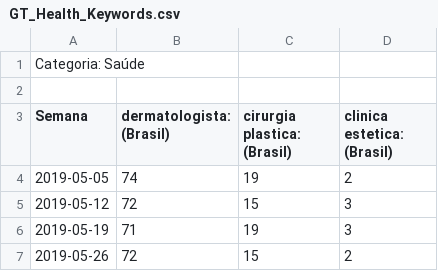
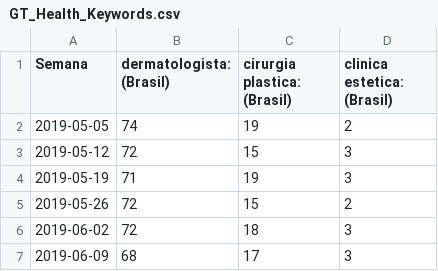
Before and after one commit to andrietta-ds/datasets, a CSV file: GT_Health_Keywords.csv, drawn as a sheet; only a part is shown; the shorter side is filled out with more unchanged rows.

Commit message:
Update GT_Health_Keywords.csv

```diff
--- a/GT_Health_Keywords.csv
+++ b/GT_Health_Keywords.csv
@@ -1,3 +1 @@
-Categoria: Saúde
-
 Semana,dermatologista: (Brasil),cirurgia plastica: (Brasil),clinica estetica: (Brasil)
```
